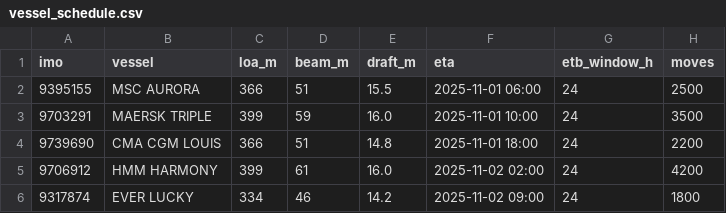
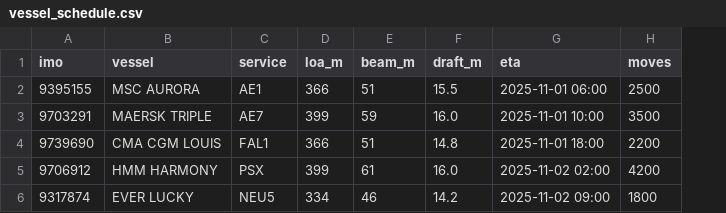
Before and after one commit to pratikndas-pm/PortOps-Agentic, a CSV file: data/vessel_schedule.csv, drawn as a sheet; removed rows and columns are numbered as before the commit, all else as after; the diff names each change by its address in the sheet, - before the commit and + after, or states it on an @@ line.

```diff
--- a/data/vessel_schedule.csv
+++ b/data/vessel_schedule.csv
+column C (service), rows 2-6: AE1 | AE7 | FAL1 | PSX | NEU5
-column G (etb_window_h), rows 2-6: all 24
```
Also changed, not shown: 1 other file.
